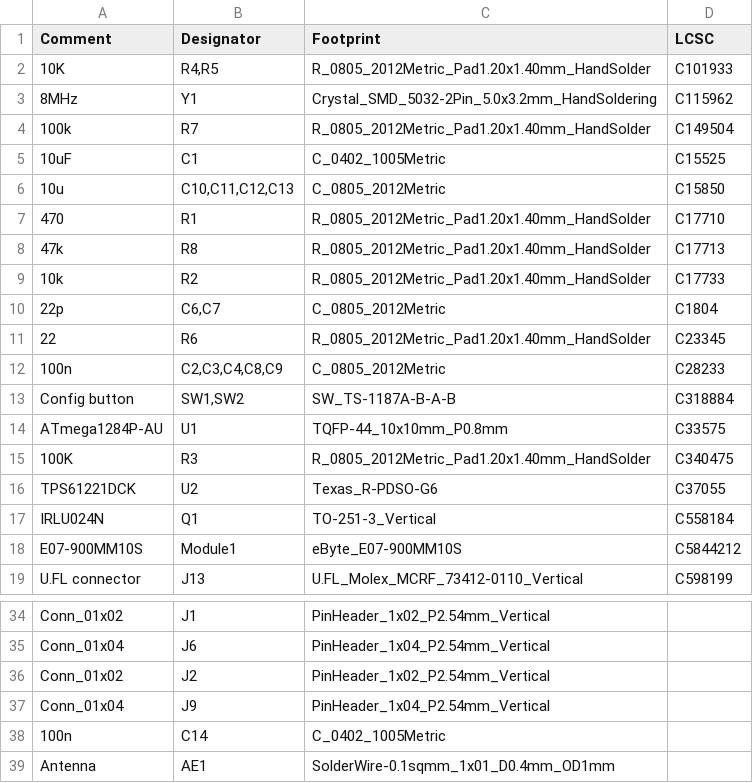
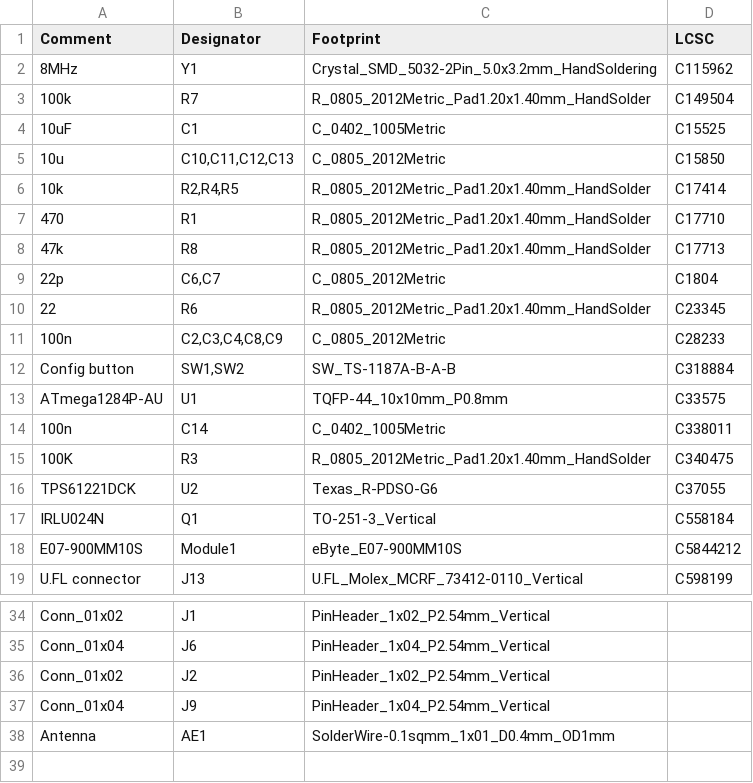
Before and after one commit to FUEL4EP/HomeAutomation, a CSV file: AsksinPP_developments/PCBs/HB-UNI-SEN-BATT_ATMega1284P_E07-900MM10S_FUEL4EP/jlcpcb/production_files/BOM-HB-UNI-SEN-BATT_ATMega1284P_E07-900MM10S_FUEL4EP.csv, drawn as a sheet; only a part is shown, gaps mark what is left out.

```diff
--- a/AsksinPP_developments/PCBs/HB-UNI-SEN-BATT_ATMega1284P_E07-900MM10S_FUEL4EP/jlcpcb/production_files/BOM-HB-UNI-SEN-BATT_ATMega1284P_E07-900MM10S_FUEL4EP.csv
+++ b/AsksinPP_developments/PCBs/HB-UNI-SEN-BATT_ATMega1284P_E07-900MM10S_FUEL4EP/jlcpcb/production_files/BOM-HB-UNI-SEN-BATT_ATMega1284P_E07-900MM10S_FUEL4EP.csv
@@ -1,3 +1,2 @@
 Comment,Designator,Footprint,LCSC
-10K,"R4,R5",R_0805_2012Metric_Pad1.20x1.40mm_HandSolder,C101933
 8MHz,Y1,Crystal_SMD_5032-2Pin_5.0x3.2mm_HandSoldering,C115962
@@ -6,5 +5,5 @@ Comment,Designator,Footprint,LCSC
 10u,"C10,C11,C12,C13",C_0805_2012Metric,C15850
+10k,"R2,R4,R5",R_0805_2012Metric_Pad1.20x1.40mm_HandSolder,C17414
 470,R1,R_0805_2012Metric_Pad1.20x1.40mm_HandSolder,C17710
 47k,R8,R_0805_2012Metric_Pad1.20x1.40mm_HandSolder,C17713
-10k,R2,R_0805_2012Metric_Pad1.20x1.40mm_HandSolder,C17733
 22p,"C6,C7",C_0805_2012Metric,C1804
@@ -14,2 +13,3 @@ Config button,"SW1,SW2",SW_TS-1187A-B-A-B,C318884
 ATmega1284P-AU,U1,TQFP-44_10x10mm_P0.8mm,C33575
+100n,C14,C_0402_1005Metric,C338011
 100K,R3,R_0805_2012Metric_Pad1.20x1.40mm_HandSolder,C340475
@@ -37,3 +37,2 @@ Conn_01x02,J2,PinHeader_1x02_P2.54mm_Vertical,
 Conn_01x04,J9,PinHeader_1x04_P2.54mm_Vertical,
-100n,C14,C_0402_1005Metric,
 Antenna,AE1,SolderWire-0.1sqmm_1x01_D0.4mm_OD1mm,
```
Also changed, not shown: AsksinPP_developments/PCBs/HB-UNI-SEN-BATT_ATMega1284P_E07-868MS10_FUEL4EP/BOM/HB-UNI-SEN-BATT_ATMega1284P_E07-868MS10_FUEL4EP.csv, AsksinPP_developments/PCBs/HB-UNI-SEN-BATT_ATMega1284P_E07-900MM10S_FUEL4EP/BOM/HB-UNI-SEN-BATT_ATMega1284P_E07-900MM10S_FUEL4EP.csv, 32 other files.
